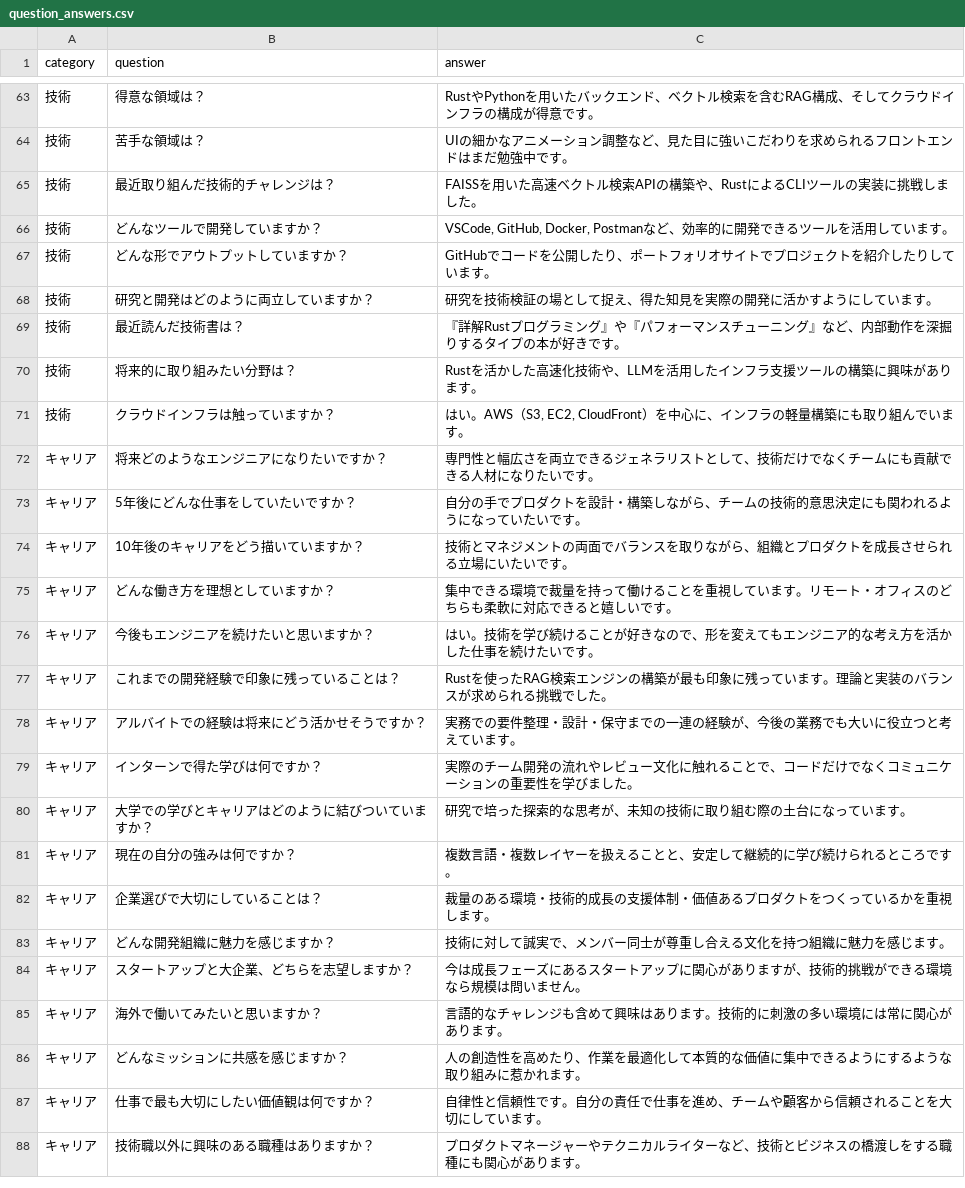
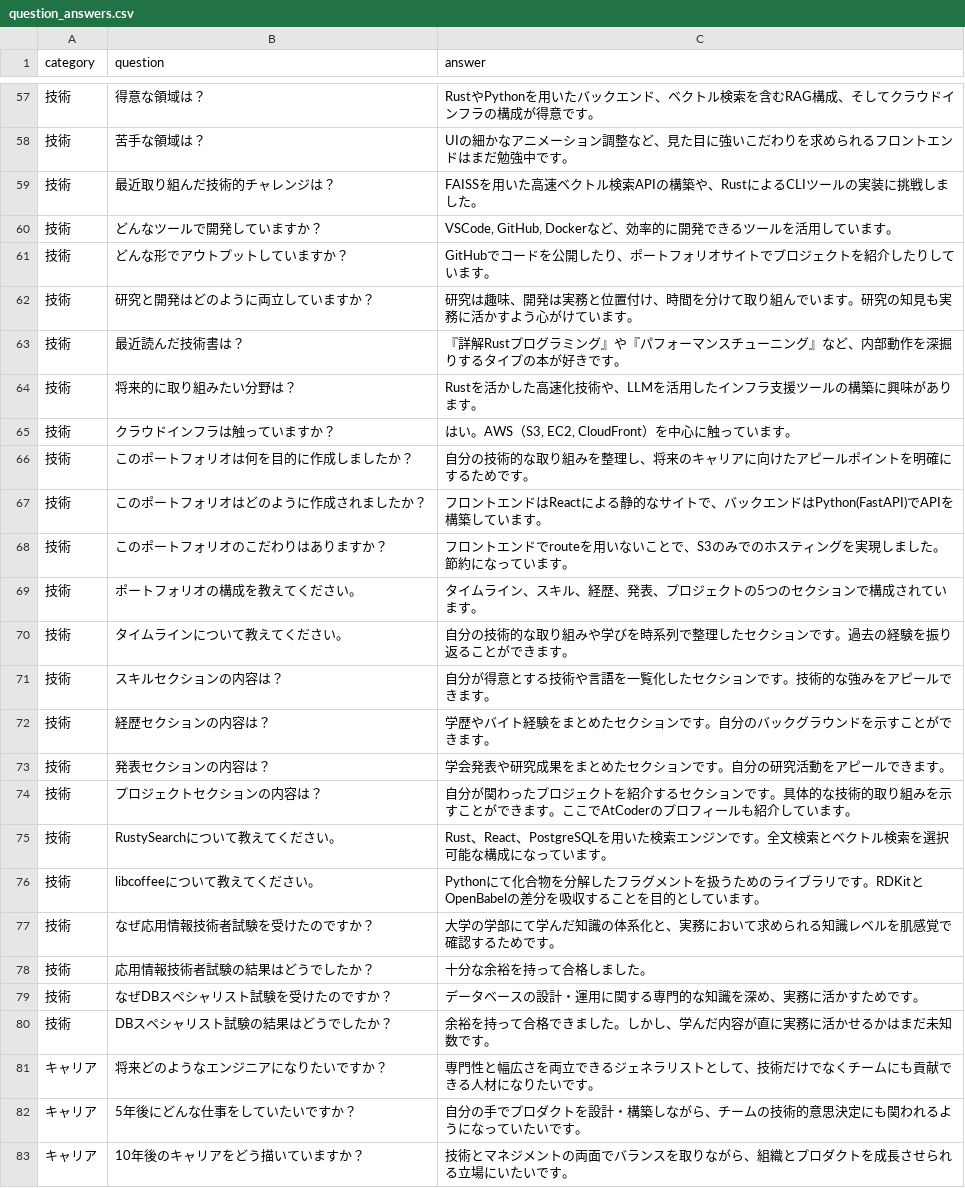
Before and after one commit to keisas/selfyGPT, a CSV file: question_answers.csv, drawn as a sheet; only a part is shown, gaps mark what is left out; the shorter side is filled out with more unchanged rows; the diff covers the shown part only.

```diff
--- a/question_answers.csv
+++ b/question_answers.csv
@@ -65,8 +59,23 @@ category,question,answer
 技術,最近取り組んだ技術的チャレンジは？,FAISSを用いた高速ベクトル検索APIの構築や、RustによるCLIツールの実装に挑戦しました。
-技術,どんなツールで開発していますか？,"VSCode, GitHub, Docker, Postmanなど、効率的に開発できるツールを活用しています。"
+技術,どんなツールで開発していますか？,"VSCode, GitHub, Dockerなど、効率的に開発できるツールを活用しています。"
 技術,どんな形でアウトプットしていますか？,GitHubでコードを公開したり、ポートフォリオサイトでプロジェクトを紹介したりしています。
-技術,研究と開発はどのように両立していますか？,研究を技術検証の場として捉え、得た知見を実際の開発に活かすようにしています。
+技術,研究と開発はどのように両立していますか？,研究は趣味、開発は実務と位置付け、時間を分けて取り組んでいます。研究の知見も実務に活かすよう心がけています。
 技術,最近読んだ技術書は？,『詳解Rustプログラミング』や『パフォーマンスチューニング』など、内部動作を深掘りするタイプの本が好きです。
 技術,将来的に取り組みたい分野は？,Rustを活かした高速化技術や、LLMを活用したインフラ支援ツールの構築に興味があります。
-技術,クラウドインフラは触っていますか？,"はい。AWS（S3, EC2, CloudFront）を中心に、インフラの軽量構築にも取り組んでいます。"
+技術,クラウドインフラは触っていますか？,"はい。AWS（S3, EC2, CloudFront）を中心に触っています。"
+技術,このポートフォリオは何を目的に作成しましたか？,自分の技術的な取り組みを整理し、将来のキャリアに向けたアピールポイントを明確にするためです。
+技術,このポートフォリオはどのように作成されましたか？,フロントエンドはReactによる静的なサイトで、バックエンドはPython(FastAPI)でAPIを構築しています。
+技術,このポートフォリオのこだわりはありますか？,フロントエンドでrouteを用いないことで、S3のみでのホスティングを実現しました。節約になっています。
+技術,ポートフォリオの構成を教えてください。,タイムライン、スキル、経歴、発表、プロジェクトの5つのセクションで構成されています。
+技術,タイムラインについて教えてください。,自分の技術的な取り組みや学びを時系列で整理したセクションです。過去の経験を振り返ることができます。
+技術,スキルセクションの内容は？,自分が得意とする技術や言語を一覧化したセクションです。技術的な強みをアピールできます。
+技術,経歴セクションの内容は？,学歴やバイト経験をまとめたセクションです。自分のバックグラウンドを示すことができます。
+技術,発表セクションの内容は？,学会発表や研究成果をまとめたセクションです。自分の研究活動をアピールできます。
+技術,プロジェクトセクションの内容は？,自分が関わったプロジェクトを紹介するセクションです。具体的な技術的取り組みを示すことができます。ここでAtCoderのプロフィールも紹介しています。
+技術,RustySearchについて教えてください。,Rust、React、PostgreSQLを用いた検索エンジンです。全文検索とベクトル検索を選択可能な構成になっています。
+技術,libcoffeeについて教えてください。,Pythonにて化合物を分解したフラグメントを扱うためのライブラリです。RDKitとOpenBabelの差分を吸収することを目的としています。
+技術,なぜ応用情報技術者試験を受けたのですか？,大学の学部にて学んだ知識の体系化と、実務において求められる知識レベルを肌感覚で確認するためです。
+技術,応用情報技術者試験の結果はどうでしたか？,十分な余裕を持って合格しました。
+技術,なぜDBスペシャリスト試験を受けたのですか？,データベースの設計・運用に関する専門的な知識を深め、実務に活かすためです。
+技術,DBスペシャリスト試験の結果はどうでしたか？,余裕を持って合格できました。しかし、学んだ内容が直に実務に活かせるかはまだ未知数です。
 キャリア,将来どのようなエンジニアになりたいですか？,専門性と幅広さを両立できるジェネラリストとして、技術だけでなくチームにも貢献できる人材になりたいです。
```
Also changed, not shown: 11 removed rows and 65 edited cells elsewhere in this file, 4 other files.
